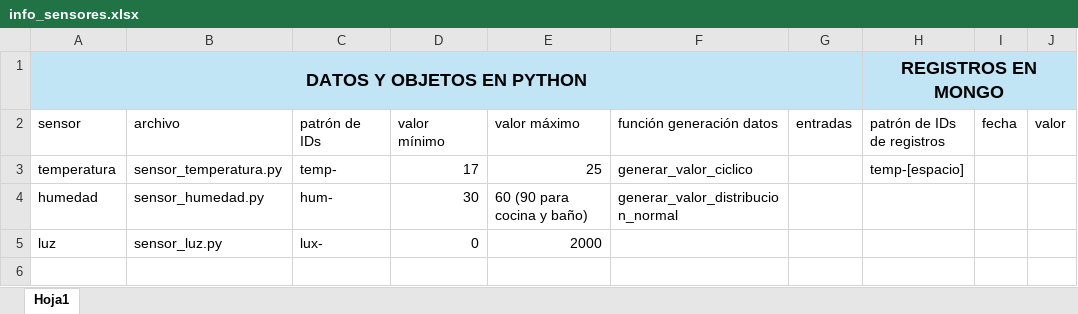
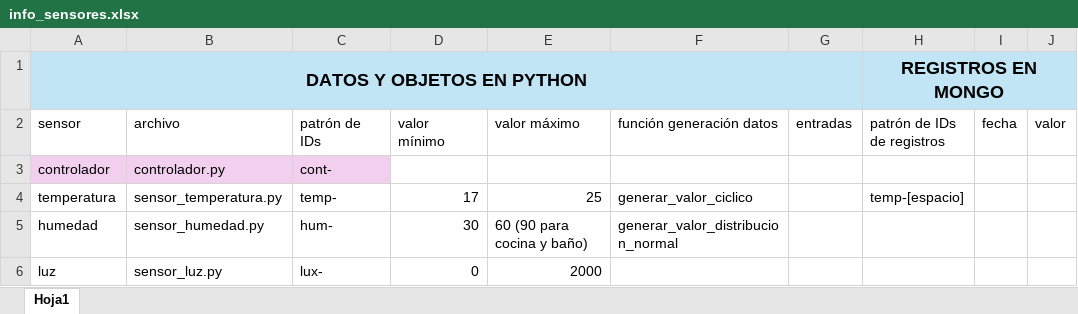
Before and after one commit to serwikk/Domotica, an Excel workbook: sensores_y_actuadores/info_sensores.xlsx, sheet Hoja1, drawn as a sheet; values as stored, in another font and other column widths than the file's, no borders; table styles not drawn; the diff names each change by its address in the sheet, - before the commit and + after, or states it on an @@ line.

```diff
--- a/sensores_y_actuadores/info_sensores.xlsx (sheet Hoja1)
+++ b/sensores_y_actuadores/info_sensores.xlsx (sheet Hoja1)
+row 3: controlador | controlador.py | cont-
```
Also changed, not shown: 4 other files.
